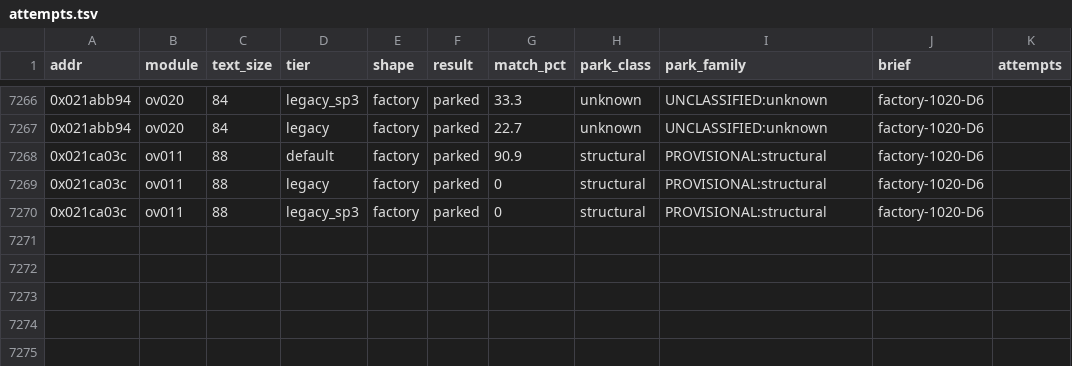
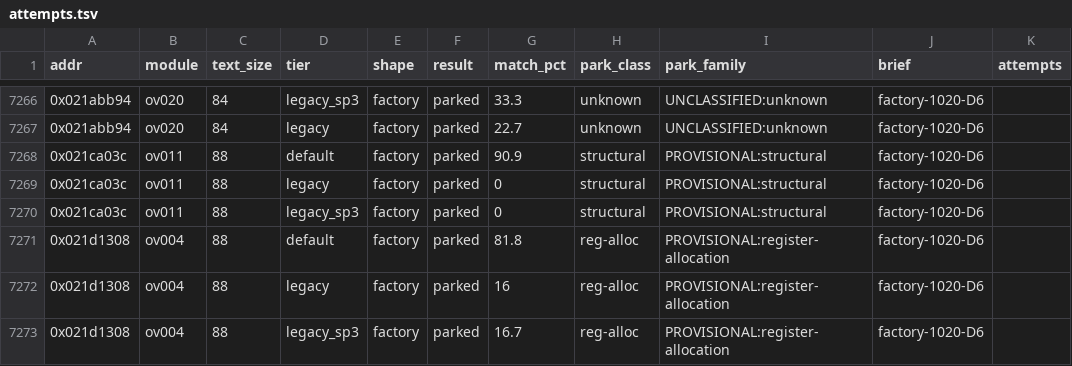
Before and after one commit to cntrl-alt-lenny/gx-spirit-caller, a TSV file: docs/ledger/attempts.tsv, drawn as a sheet; only a part is shown, gaps mark what is left out.

Commit message:
factory D6: park func_ov004_021d1308 (best 81.8%)

```diff
--- a/docs/ledger/attempts.tsv
+++ b/docs/ledger/attempts.tsv
@@ -7270 +7270,4 @@ addr	module	text_size	tier	shape	result	match_pct	park_class	park_family	brief	a
 0x021ca03c	ov011	88	legacy_sp3	factory	parked	0	structural	PROVISIONAL:structural	factory-1020-D6	
+0x021d1308	ov004	88	default	factory	parked	81.8	reg-alloc	PROVISIONAL:register-allocation	factory-1020-D6	
+0x021d1308	ov004	88	legacy	factory	parked	16	reg-alloc	PROVISIONAL:register-allocation	factory-1020-D6	
+0x021d1308	ov004	88	legacy_sp3	factory	parked	16.7	reg-alloc	PROVISIONAL:register-allocation	factory-1020-D6	
```
